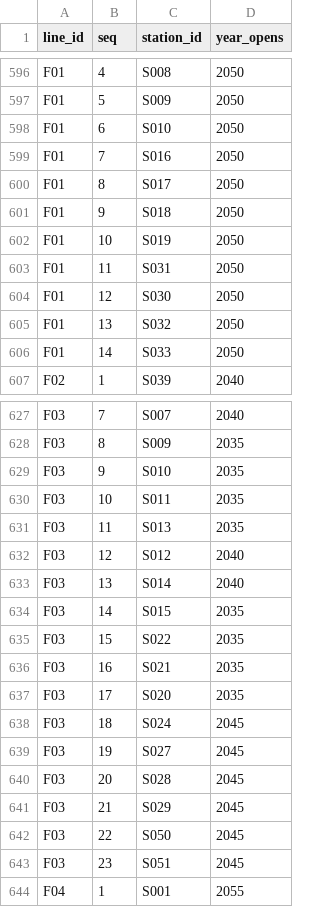
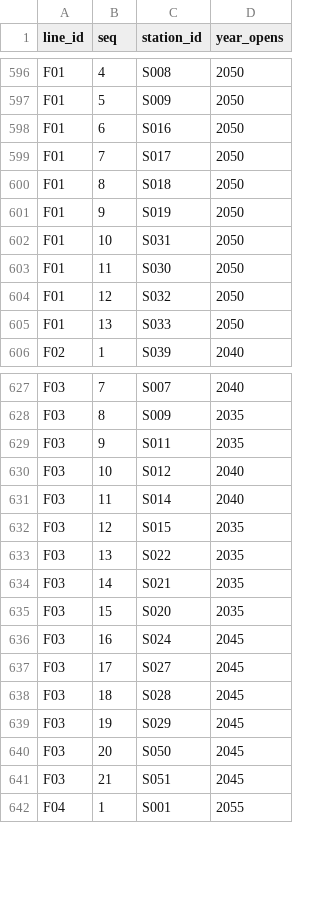
Before and after one commit to dgoodenough/dfw-transit, a CSV file: network/line_stops.csv, drawn as a sheet; only a part is shown, gaps mark what is left out; the diff covers the shown part only.

```diff
--- a/network/line_stops.csv
+++ b/network/line_stops.csv
@@ -597,11 +597,10 @@ F01,4,S008,2050
 F01,5,S009,2050
-F01,6,S010,2050
-F01,7,S016,2050
-F01,8,S017,2050
-F01,9,S018,2050
-F01,10,S019,2050
-F01,11,S031,2050
-F01,12,S030,2050
-F01,13,S032,2050
-F01,14,S033,2050
+F01,6,S016,2050
+F01,7,S017,2050
+F01,8,S018,2050
+F01,9,S019,2050
+F01,10,S031,2050
+F01,11,S030,2050
+F01,12,S032,2050
+F01,13,S033,2050
 F02,1,S039,2040
@@ -628,17 +628,15 @@ F03,7,S007,2040
 F03,8,S009,2035
-F03,9,S010,2035
-F03,10,S011,2035
-F03,11,S013,2035
-F03,12,S012,2040
-F03,13,S014,2040
-F03,14,S015,2035
-F03,15,S022,2035
-F03,16,S021,2035
-F03,17,S020,2035
-F03,18,S024,2045
-F03,19,S027,2045
-F03,20,S028,2045
-F03,21,S029,2045
-F03,22,S050,2045
-F03,23,S051,2045
+F03,9,S011,2035
+F03,10,S012,2040
+F03,11,S014,2040
+F03,12,S015,2035
+F03,13,S022,2035
+F03,14,S021,2035
+F03,15,S020,2035
+F03,16,S024,2045
+F03,17,S027,2045
+F03,18,S028,2045
+F03,19,S029,2045
+F03,20,S050,2045
+F03,21,S051,2045
 F04,1,S001,2055
```
Also changed, not shown: 1 added row, 3 removed rows and 24 edited cells elsewhere in this file, 12 other files.
